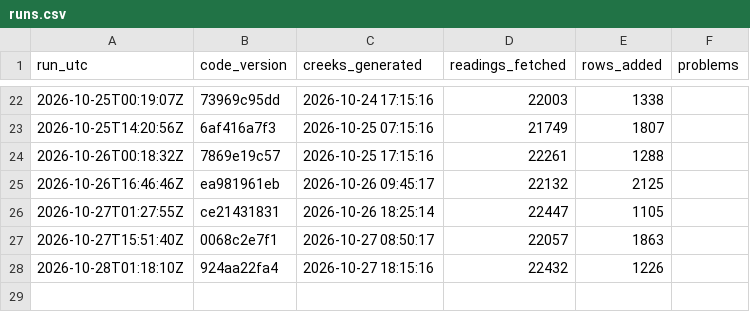
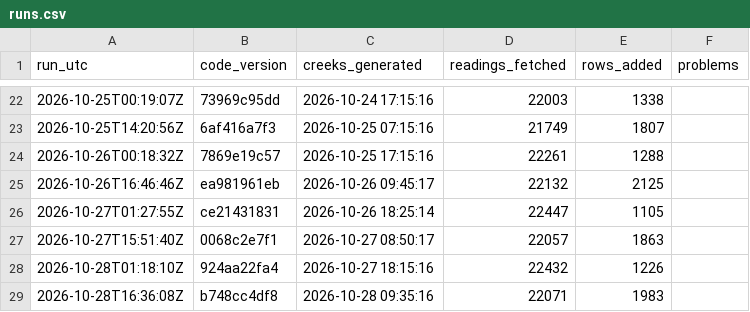
Before and after one commit to OneShorelineSMC/fews-data-archive, a CSV file: meta/runs.csv, drawn as a sheet; only a part is shown, gaps mark what is left out.

```diff
--- a/meta/runs.csv
+++ b/meta/runs.csv
@@ -28 +28,2 @@ run_utc,code_version,creeks_generated,readings_fetched,rows_added,problems
 2026-10-28T01:18:10Z,924aa22fa4,2026-10-27 18:15:16,22432,1226,
+2026-10-28T16:36:08Z,b748cc4df8,2026-10-28 09:35:16,22071,1983,
```
Also changed, not shown: events/events.csv, events/issued.csv, 3 other files.
